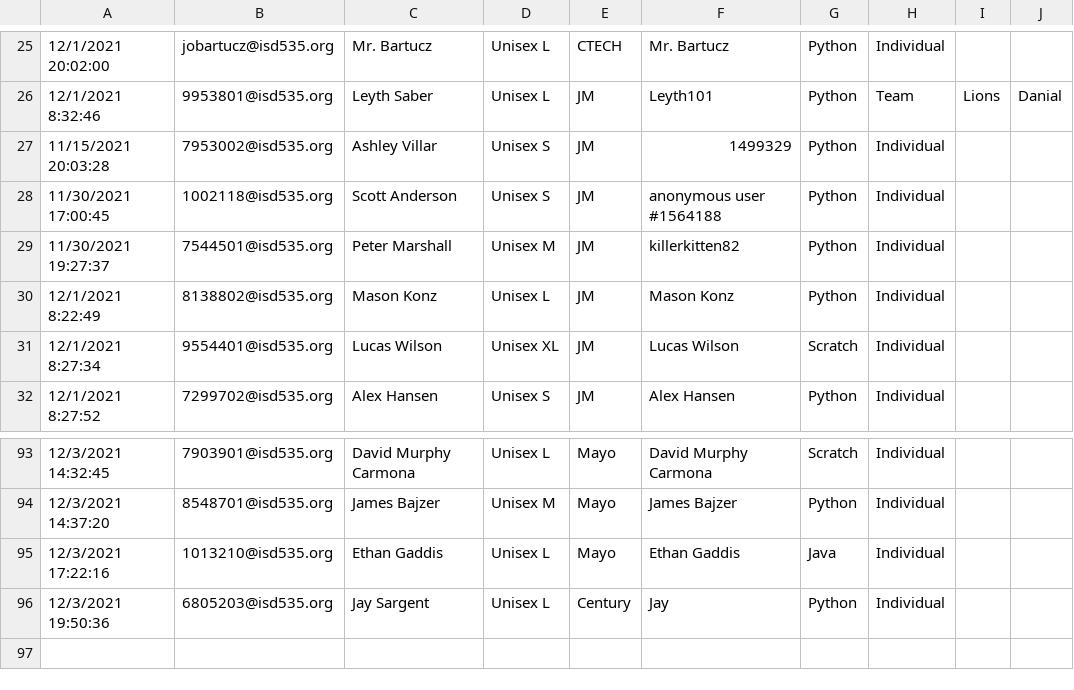
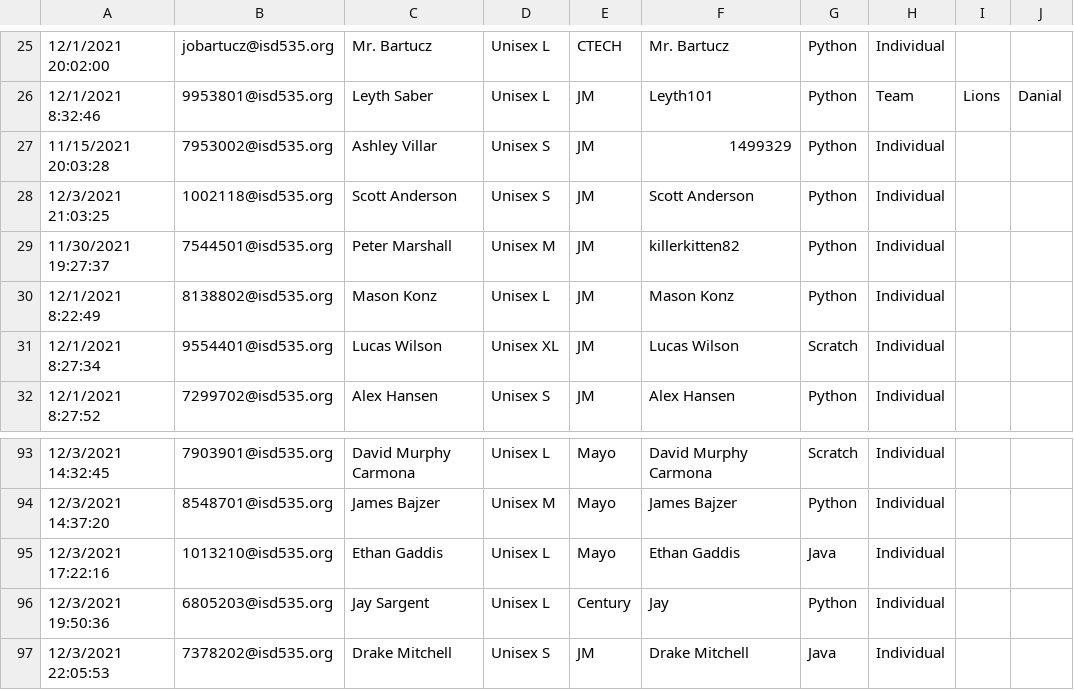
Before and after one commit to jobartucz/AOCbot, a CSV file: users.csv, drawn as a sheet; only a part is shown, gaps mark what is left out; the diff names each change by its address in the sheet, - before the commit and + after, or states it on an @@ line.

Commit message:
add

```diff
--- a/users.csv
+++ b/users.csv
-A28: 11/30/2021 17:00:45
+A28: 12/3/2021 21:03:25
-F28: anonymous user #1564188
+F28: Scott Anderson
+row 97: 12/3/2021 22:05:53 | 7378202@isd535.org | Drake Mitchell | Unisex S | JM | Drake Mitchell | Java | Individual
```
